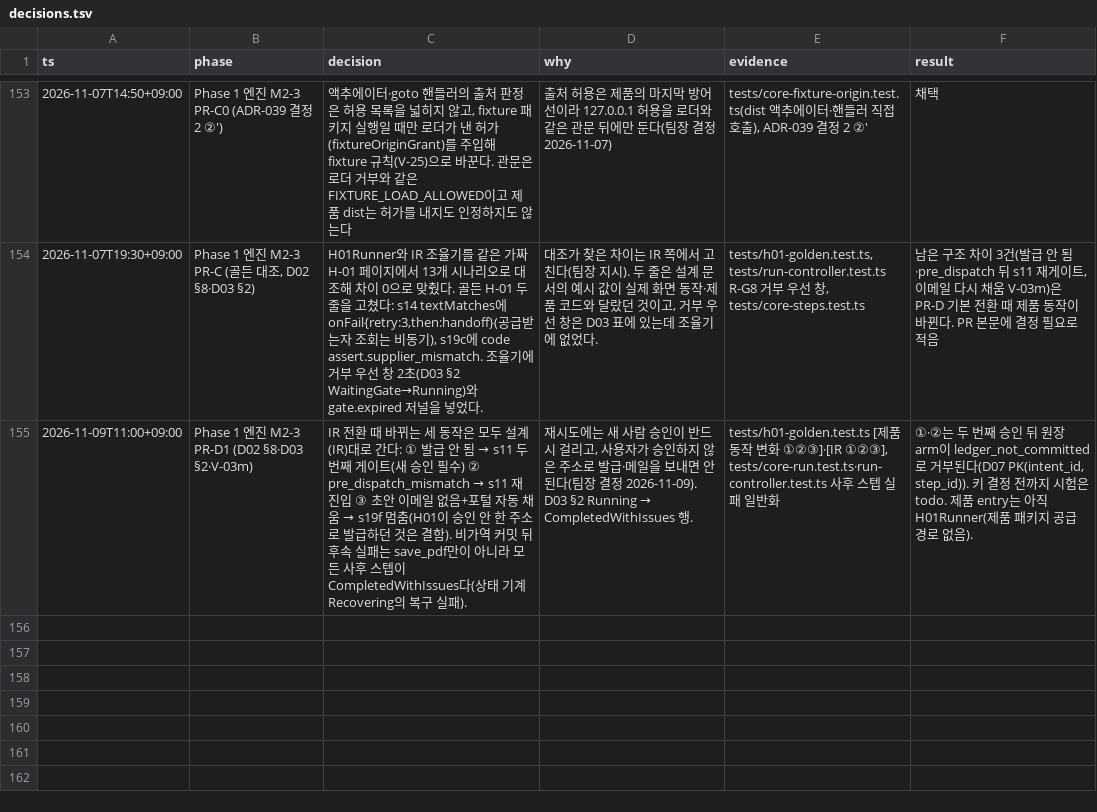
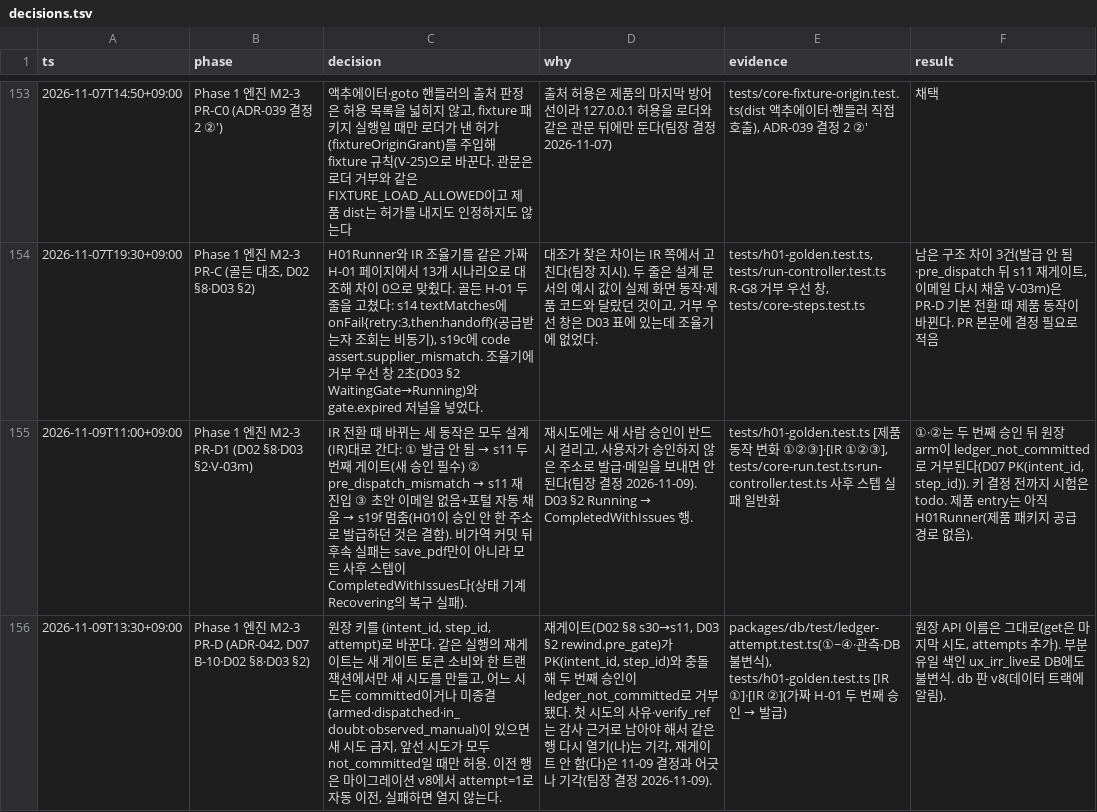
Before and after one commit to LAF-labs/tex, a TSV file: poc/reports/decisions.tsv, drawn as a sheet; only a part is shown, gaps mark what is left out; the diff names each change by its address in the sheet, - before the commit and + after, or states it on an @@ line.

```diff
--- a/poc/reports/decisions.tsv
+++ b/poc/reports/decisions.tsv
+row 156: 2026-11-09T13:30+09:00 | Phase 1 엔진 M2-3 PR-D (ADR-042, D07 B-10·D02 §8·D03 §2) | 원장 키를 (intent_id, step_id, attempt)로 바꾼다. 같은 실행의 재게이트는 새 게이트 토큰 소비와 한 트랜잭션에서만 새 시도를 만들고, 어느 시도든 committed이거나 미종결(armed·dispatched·in_doubt·observed_manual)이 있으면 새 시도 금지, 앞선 시도가 모두 not_committed일 때만 허용. 이전 행은 마이그레이션 v8에서 attempt=1로 자동 이전, 실패하면 열지 않는다. | 재게이트(D02 §8 s30→s11, D03 §2 rewind.pre_gate)가 PK(intent_id, step_id)와 충돌해 두 번째 승인이 ledger_not_committed로 거부됐다. 첫 시도의 사유·verify_ref는 감사 근거로 남아야 해서 같은 행 다시 열기(나)는 기각, 재게이트 안 함(다)은 11-09 결정과 어긋나 기각(팀장 결정 2026-11-09). | packages/db/test/ledger-attempt.test.ts(①~④·관측·DB 불변식), tests/h01-golden.test.ts [IR ①]·[IR ②](가짜 H-01 두 번째 승인 → 발급) | 원장 API 이름은 그대로(get은 마지막 시도, attempts 추가). 부분 유일 색인 ux_irr_live로 DB에도 불변식. db 판 v8(데이터 트랙에 알림).
```
Also changed, not shown: 12 other files.
